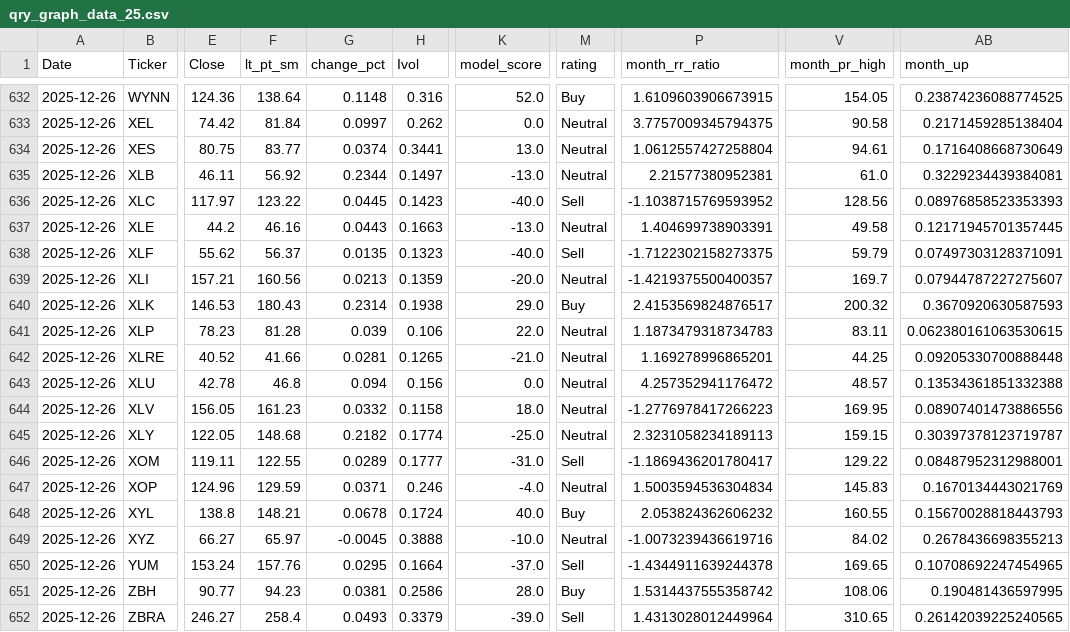
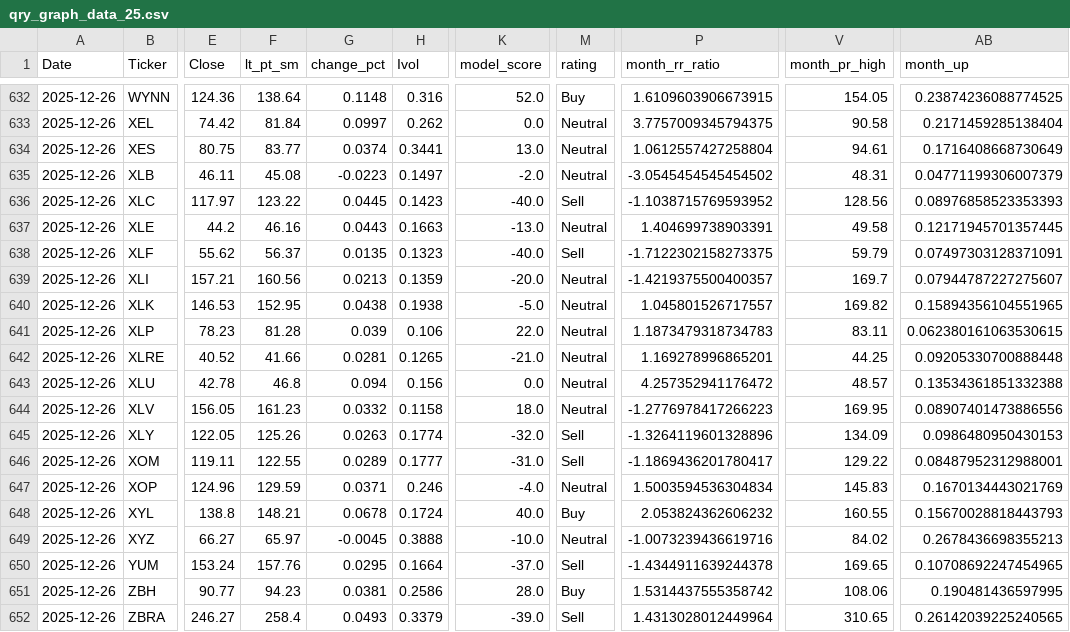
Before and after one commit to MarkmentumResearch/Demo, a CSV file: data/qry_graph_data_25.csv, drawn as a sheet; only a part is shown, gaps mark what is left out; the diff names each change by its address in the sheet, - before the commit and + after, or states it on an @@ line.

```diff
--- a/data/qry_graph_data_25.csv
+++ b/data/qry_graph_data_25.csv
-F635 (lt_pt_sm): 56.92
+F635 (lt_pt_sm): 45.08
-G635 (change_pct): 0.2344
+G635 (change_pct): -0.0223
-K635 (model_score): -13.0
+K635 (model_score): -2.0
-P635 (month_rr_ratio): 2.21577380952381
+P635 (month_rr_ratio): -3.0545454545454502
-V635 (month_pr_high): 61.0
+V635 (month_pr_high): 48.31
-AB635 (month_up): 0.3229234439384081
+AB635 (month_up): 0.04771199306007379
-F640 (lt_pt_sm): 180.43
+F640 (lt_pt_sm): 152.95
-G640 (change_pct): 0.2314
+G640 (change_pct): 0.0438
-K640 (model_score): 29.0
+K640 (model_score): -5.0
-M640 (rating): Buy
+M640 (rating): Neutral
-P640 (month_rr_ratio): 2.4153569824876517
+P640 (month_rr_ratio): 1.045801526717557
-V640 (month_pr_high): 200.32
+V640 (month_pr_high): 169.82
-AB640 (month_up): 0.3670920630587593
+AB640 (month_up): 0.15894356104551965
-F645 (lt_pt_sm): 148.68
+F645 (lt_pt_sm): 125.26
-G645 (change_pct): 0.2182
+G645 (change_pct): 0.0263
-K645 (model_score): -25.0
+K645 (model_score): -32.0
-M645 (rating): Neutral
+M645 (rating): Sell
-P645 (month_rr_ratio): 2.3231058234189113
+P645 (month_rr_ratio): -1.3264119601328896
-V645 (month_pr_high): 159.15
+V645 (month_pr_high): 134.09
-AB645 (month_up): 0.30397378123719787
+AB645 (month_up): 0.0986480950430153
```
Also changed, not shown: data/model_score_calc.csv, data/qry_graph_data_24.csv, 24 other files.
